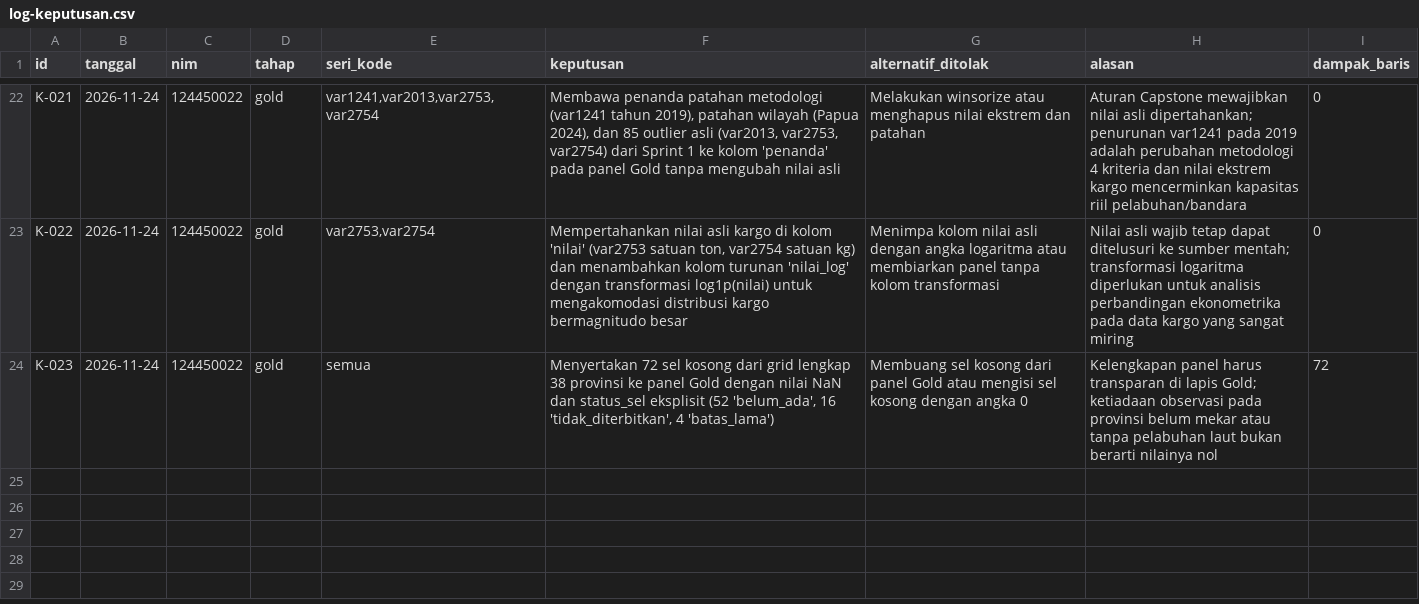
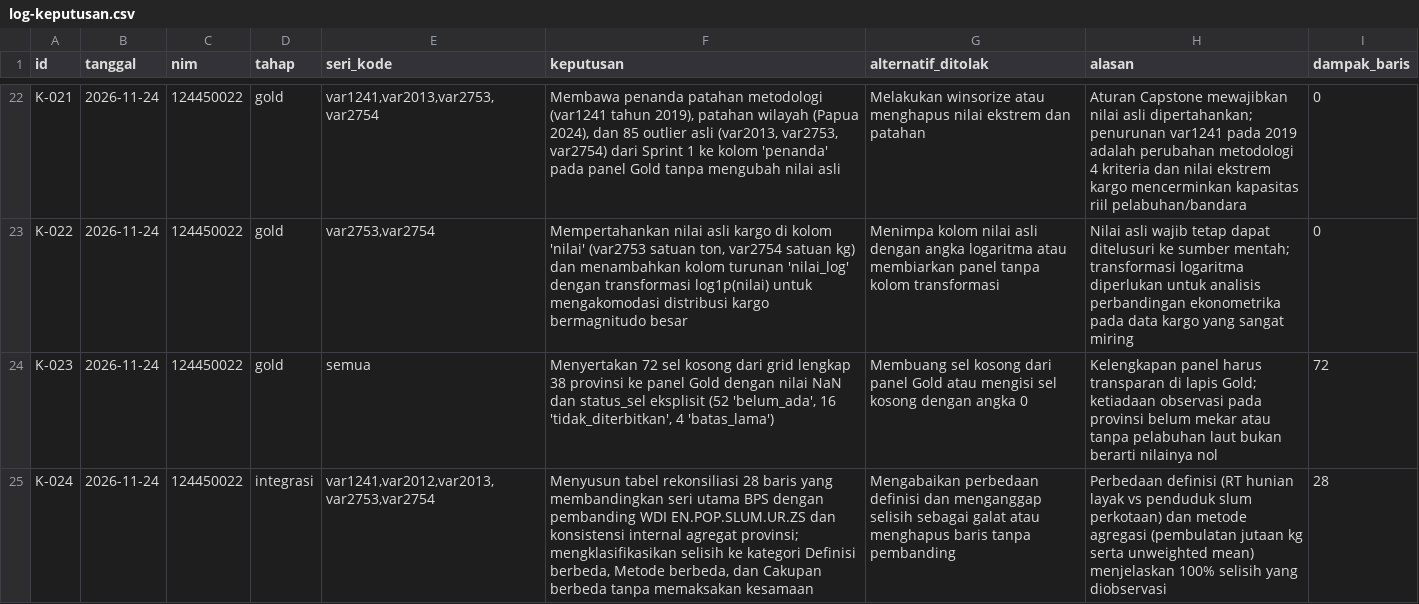
Before and after one commit to menaufalaziz/capstone-kelompok-19, a CSV file: log-keputusan.csv, drawn as a sheet; only a part is shown, gaps mark what is left out; the diff names each change by its address in the sheet, - before the commit and + after, or states it on an @@ line.

Commit message:
feat(gold): integrasi dan rekonsiliasi tahap 6 serta draf demo sprint 2 di reports/tim.md

```diff
--- a/log-keputusan.csv
+++ b/log-keputusan.csv
+row 25: K-024 | 2026-11-24 | 124450022 | integrasi | var1241,var2012,var2013,var2753,var2754 | Menyusun tabel rekonsiliasi 28 baris yang membandingkan seri utama BPS dengan pembanding WDI EN.POP.SLUM.UR.ZS dan konsistensi internal agregat provinsi; mengklasifikasikan selisih ke kategori Definisi berbeda, Metode berbeda, dan Cakupan berbeda tanpa memaksakan kesamaan | Mengabaikan perbedaan definisi dan menganggap selisih sebagai galat atau menghapus baris tanpa pembanding | Perbedaan definisi (RT hunian layak vs penduduk slum perkotaan) dan metode agregasi (pembulatan jutaan kg serta unweighted mean) menjelaskan 100% selisih yang diobservasi | 28
```
Also changed, not shown: 17 other files.
